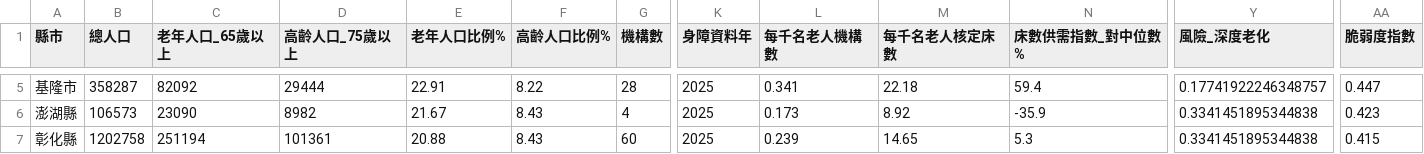
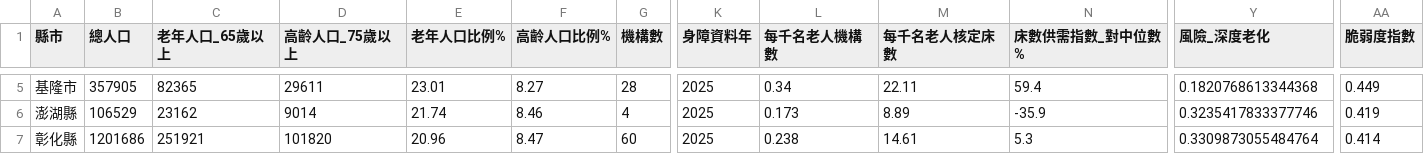
Before and after one commit to Yao-JX/ltc-dashboard, a CSV file: data/processed/county_master.csv, drawn as a sheet; only a part is shown, gaps mark what is left out; the diff covers the shown part only; the diff names each change by its address in the sheet, - before the commit and + after, or states it on an @@ line.

```diff
--- a/data/processed/county_master.csv
+++ b/data/processed/county_master.csv
-B5 (總人口): 358287
+B5 (總人口): 357905
-C5 (老年人口_65歲以上): 82092
+C5 (老年人口_65歲以上): 82365
-D5 (高齡人口_75歲以上): 29444
+D5 (高齡人口_75歲以上): 29611
-E5 (老年人口比例%): 22.91
+E5 (老年人口比例%): 23.01
-F5 (高齡人口比例%): 8.22
+F5 (高齡人口比例%): 8.27
-L5 (每千名老人機構數): 0.341
+L5 (每千名老人機構數): 0.34
-M5 (每千名老人核定床數): 22.18
+M5 (每千名老人核定床數): 22.11
-Y5 (風險_深度老化): 0.17741922246348757
+Y5 (風險_深度老化): 0.1820768613344368
-AA5 (脆弱度指數): 0.447
+AA5 (脆弱度指數): 0.449
-B6 (總人口): 106573
+B6 (總人口): 106529
-C6 (老年人口_65歲以上): 23090
+C6 (老年人口_65歲以上): 23162
-D6 (高齡人口_75歲以上): 8982
+D6 (高齡人口_75歲以上): 9014
-E6 (老年人口比例%): 21.67
+E6 (老年人口比例%): 21.74
-F6 (高齡人口比例%): 8.43
+F6 (高齡人口比例%): 8.46
-M6 (每千名老人核定床數): 8.92
+M6 (每千名老人核定床數): 8.89
-Y6 (風險_深度老化): 0.3341451895344838
+Y6 (風險_深度老化): 0.3235417833377746
-AA6 (脆弱度指數): 0.423
+AA6 (脆弱度指數): 0.419
-B7 (總人口): 1202758
+B7 (總人口): 1201686
-C7 (老年人口_65歲以上): 251194
+C7 (老年人口_65歲以上): 251921
-D7 (高齡人口_75歲以上): 101361
+D7 (高齡人口_75歲以上): 101820
-E7 (老年人口比例%): 20.88
+E7 (老年人口比例%): 20.96
-F7 (高齡人口比例%): 8.43
+F7 (高齡人口比例%): 8.47
-L7 (每千名老人機構數): 0.239
+L7 (每千名老人機構數): 0.238
-M7 (每千名老人核定床數): 14.65
+M7 (每千名老人核定床數): 14.61
-Y7 (風險_深度老化): 0.3341451895344838
+Y7 (風險_深度老化): 0.3309873055484764
-AA7 (脆弱度指數): 0.415
+AA7 (脆弱度指數): 0.414
```
Also changed, not shown: 171 edited cells elsewhere in this file, data/processed/forecast_bed_demand_2030.csv, data/processed/ml_feature_importance.csv, 4 other files.
